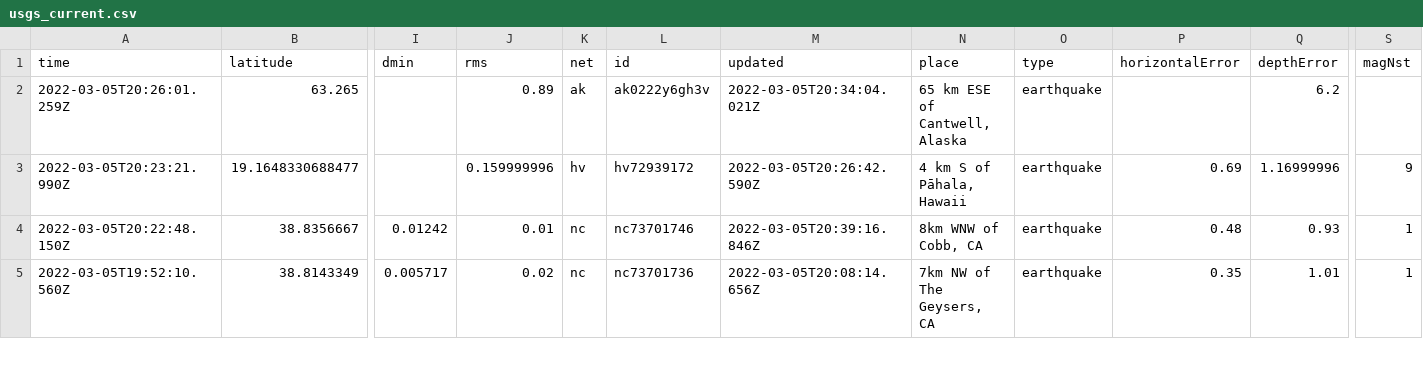
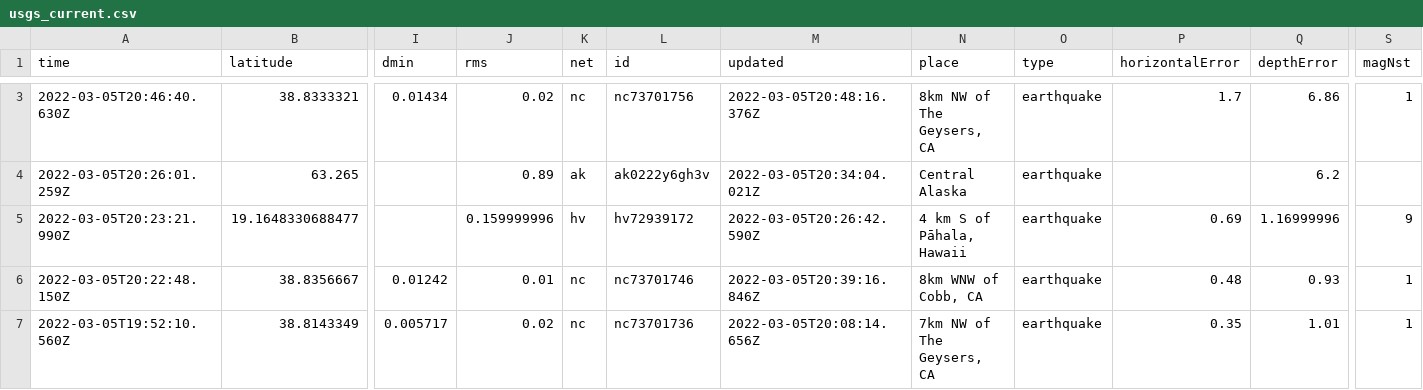
Before and after one commit to johnstont05/nicar22-github-actions, a CSV file: usgs_current.csv, drawn as a sheet; only a part is shown, gaps mark what is left out; addresses are those after the commit; rows hold the shown columns only; the diff covers the shown part only; the diff names each change by its address in the sheet, - before the commit and + after, or states it on an @@ line.

```diff
--- a/usgs_current.csv
+++ b/usgs_current.csv
+row 3: 2022-03-05T20:46:40.630Z | 38.8333321 | 0.01434 | 0.02 | nc | nc73701756 | 2022-03-05T20:48:16.376Z | 8km NW of The Geysers, CA | earthquake | 1.7 | 6.86 | 1
-N4 (place): 65 km ESE of Cantwell, Alaska
+N4 (place): Central Alaska
```
Also changed, not shown: 2 added rows, 1 removed row and 2 edited cells elsewhere in this file, usgs_main.csv.
